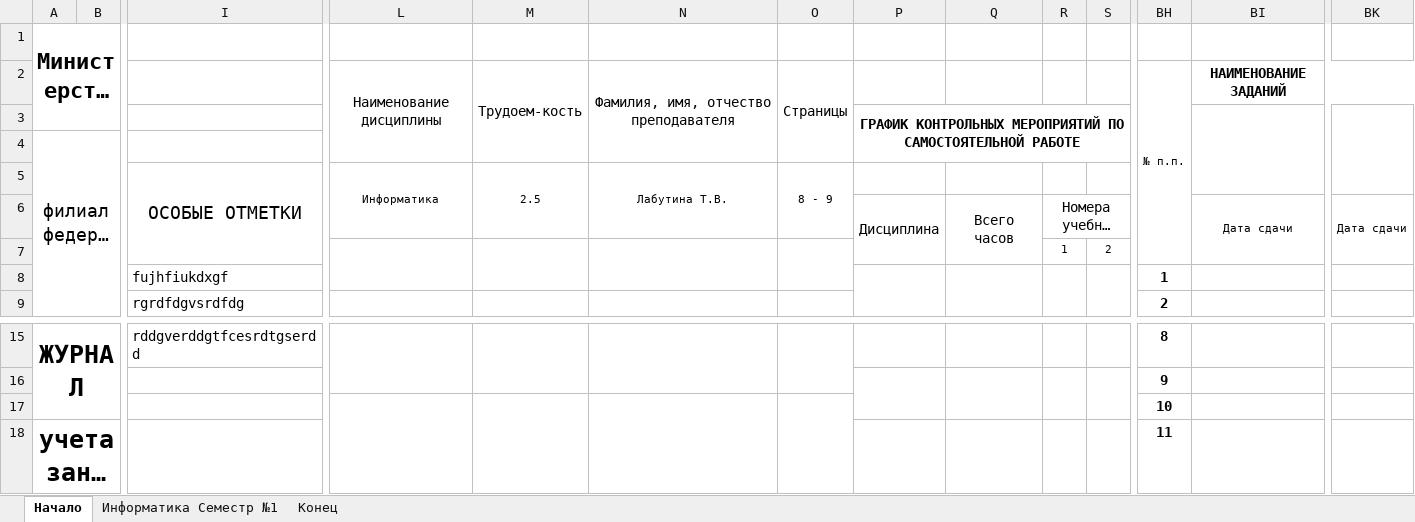
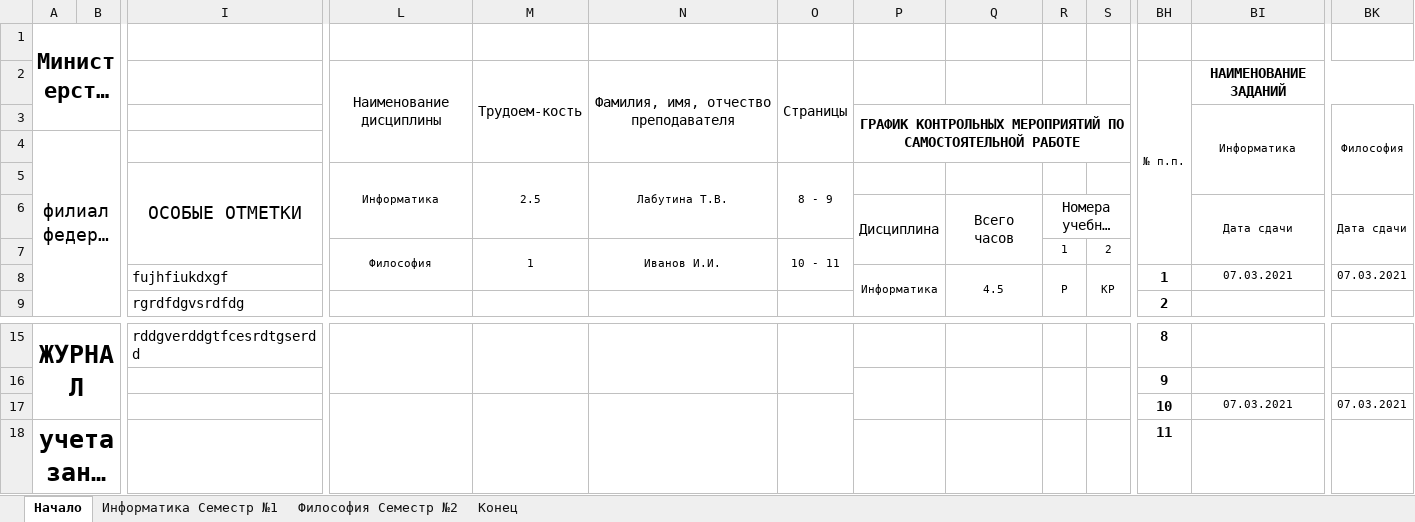
Before and after one commit to alexmelk/Eljur, an Excel workbook: Eljur/file.xlsx, sheet Начало, drawn as a sheet; only a part is shown, gaps mark what is left out; long unchanged cells end in …; values as stored, in another font and other column widths than the file's, no borders; removed rows and columns are numbered as before the commit, all else as after; rows hold the shown columns only; the diff names each change by its address in the sheet, - before the commit and + after, or states it on an @@ line.

```diff
--- a/Eljur/file.xlsx (sheet Начало)
+++ b/Eljur/file.xlsx (sheet Начало)
+sheet tab: Философия Cеместр №2
-BI3: (empty)
+BI3: Информатика
-BK3: (empty)
+BK3: Философия
-L7: (empty)
+L7: Философия
-M7: (empty)
+M7: 1
-N7: (empty)
+N7: Иванов И.И.
-O7: (empty)
+O7: 10 - 11
-row 8:  |  | fujhfiukdxgf |  |  |  |  |  |  |  |  | 1
+row 8:  |  | fujhfiukdxgf |  |  |  |  | Информатика | 4.5 | Р | КР | 1 | 07.03.2021 | 07.03.2021
-BI17: (empty)
+BI17: 07.03.2021
-BK17: (empty)
+BK17: 07.03.2021
```
Also changed, not shown: Eljur/template.xlsx, 10 other files.
